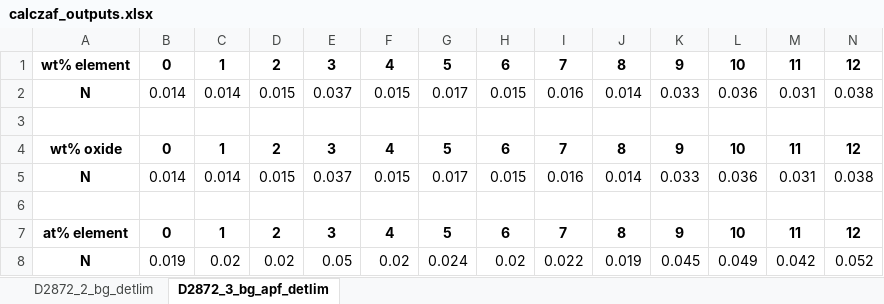
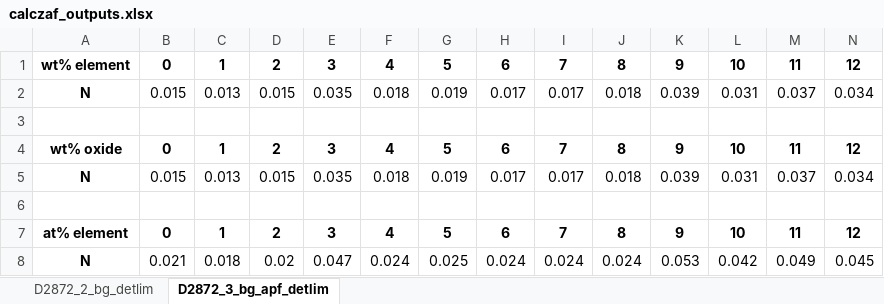
Before and after one commit to eleanor-m/n_epma_analysis, an Excel workbook: data/processed/basaltic_glasses/calczaf_files/D2872/detlim/calczaf_outputs.xlsx, sheet D2872_3_bg_apf_detlim, drawn as a sheet; only a part is shown; values as stored, in another font and other column widths than the file's, no borders; removed rows and columns are numbered as before the commit, all else as after; rows hold the shown columns only; the diff names each change by its address in the sheet, - before the commit and + after, or states it on an @@ line.

Commit message:
Update basaltic glass analysis - major, wd scans and D2872

```diff
--- a/data/processed/basaltic_glasses/calczaf_files/D2872/detlim/calczaf_outputs.xlsx (sheet D2872_3_bg_apf_detlim)
+++ b/data/processed/basaltic_glasses/calczaf_files/D2872/detlim/calczaf_outputs.xlsx (sheet D2872_3_bg_apf_detlim)
-row 2: N | 0.014 | 0.014 | 0.015 | 0.037 | 0.015 | 0.017 | 0.015 | 0.016 | 0.014 | 0.033 | 0.036 | 0.031 | 0.038
+row 2: N | 0.015 | 0.013 | 0.015 | 0.035 | 0.018 | 0.019 | 0.017 | 0.017 | 0.018 | 0.039 | 0.031 | 0.037 | 0.034
-row 5: N | 0.014 | 0.014 | 0.015 | 0.037 | 0.015 | 0.017 | 0.015 | 0.016 | 0.014 | 0.033 | 0.036 | 0.031 | 0.038
+row 5: N | 0.015 | 0.013 | 0.015 | 0.035 | 0.018 | 0.019 | 0.017 | 0.017 | 0.018 | 0.039 | 0.031 | 0.037 | 0.034
-row 8: N | 0.019 | 0.02 | 0.02 | 0.05 | 0.02 | 0.024 | 0.02 | 0.022 | 0.019 | 0.045 | 0.049 | 0.042 | 0.052
+row 8: N | 0.021 | 0.018 | 0.02 | 0.047 | 0.024 | 0.025 | 0.024 | 0.024 | 0.024 | 0.053 | 0.042 | 0.049 | 0.045
```
Also changed, not shown: sheet D2872_2_bg_detlim, data/processed/basaltic_glasses/calczaf_files/D2872/calczaf_outputs.xlsx, data/processed/basaltic_glasses/calczaf_files/D2872/calczaf_oxides_summary.xlsx, 36 other files.
